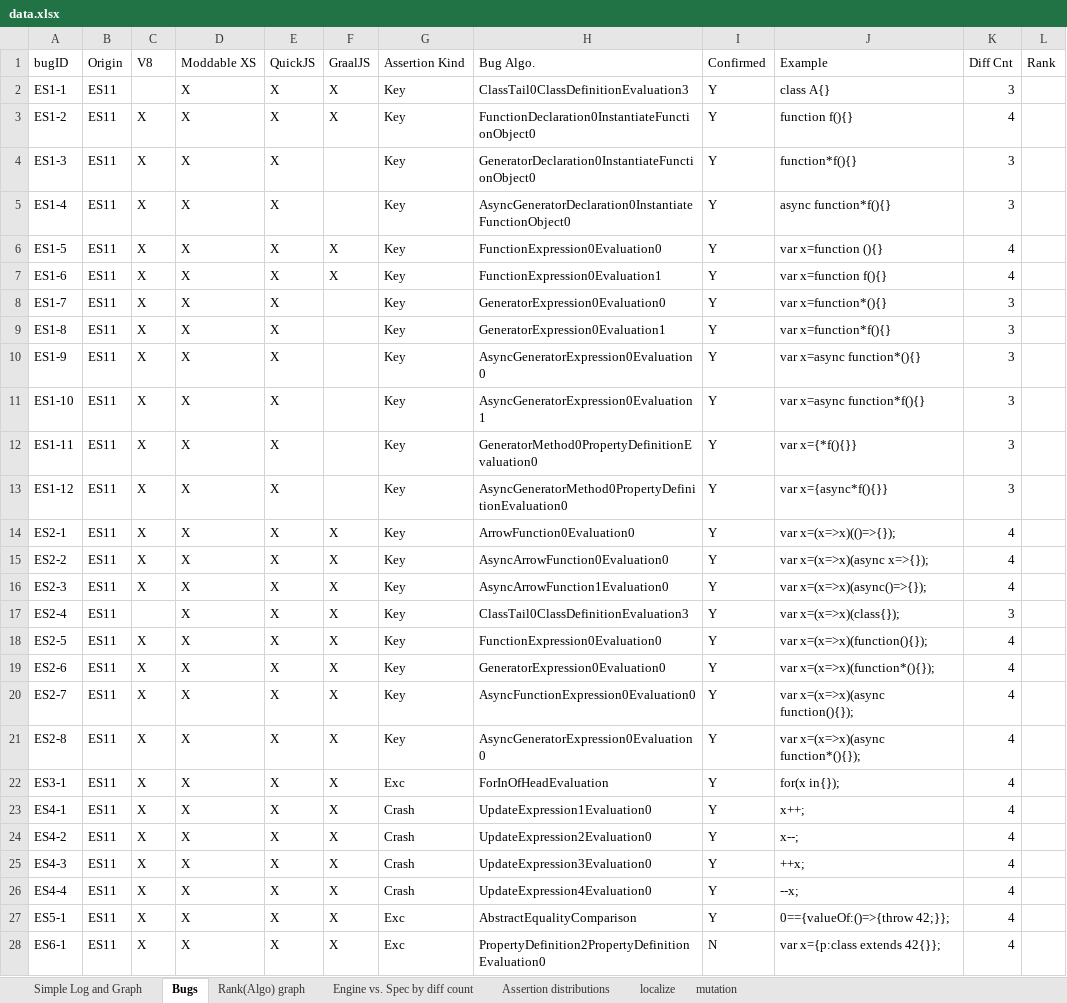
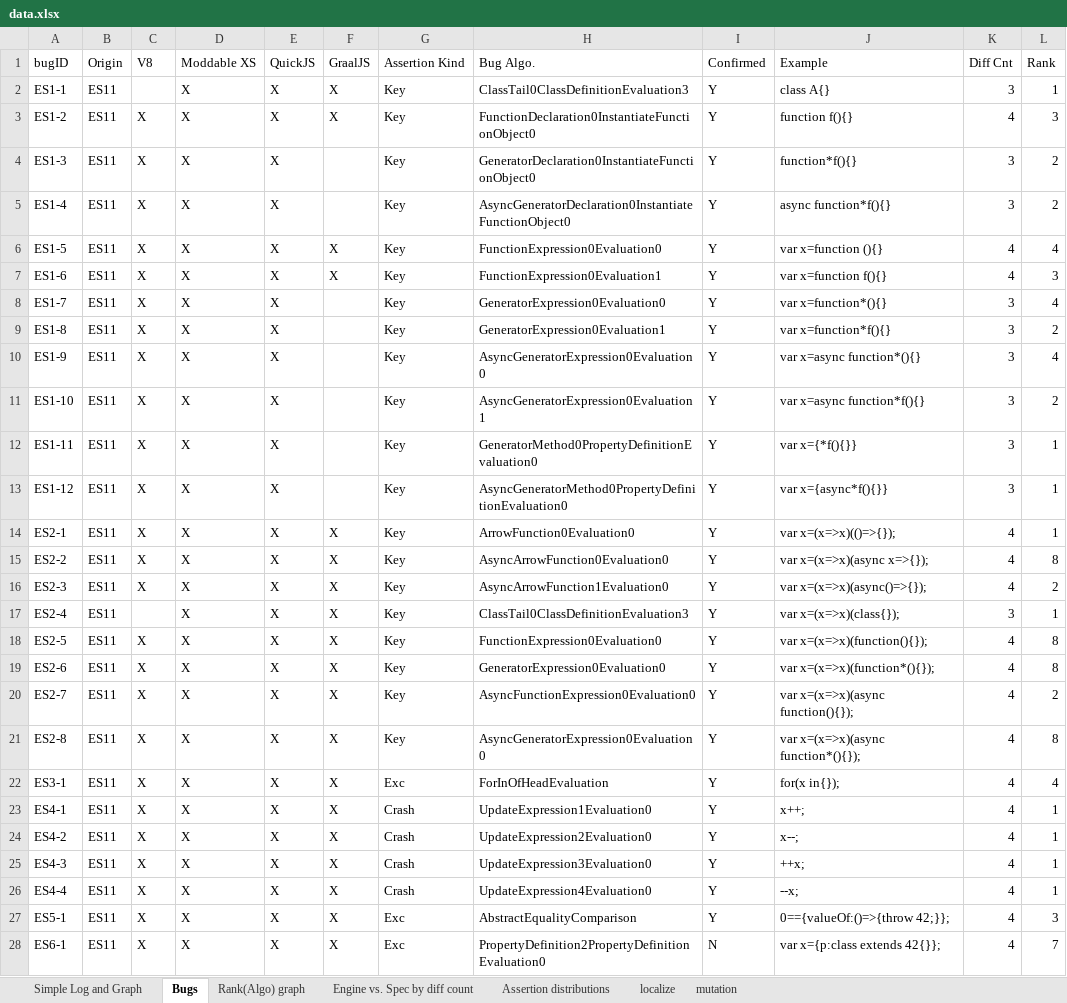
Before and after one commit to kaist-plrg/jest, an Excel workbook: icse21/data.xlsx, sheet Bugs, drawn as a sheet; only a part is shown; values as stored, in another font and other column widths than the file's, no borders; charts and pictures not drawn; the diff covers the shown part only; the diff names each change by its address in the sheet, - before the commit and + after, or states it on an @@ line.

```diff
--- a/icse21/data.xlsx (sheet Bugs)
+++ b/icse21/data.xlsx (sheet Bugs)
-L2 (Rank): (empty)
+L2 (Rank): 1
-L3 (Rank): (empty)
+L3 (Rank): 3
-L4:L5 (Rank): (empty)
+L4:L5 (Rank): 2
-L6 (Rank): (empty)
+L6 (Rank): 4
-L7 (Rank): (empty)
+L7 (Rank): 3
-L8 (Rank): (empty)
+L8 (Rank): 4
-L9 (Rank): (empty)
+L9 (Rank): 2
-L10 (Rank): (empty)
+L10 (Rank): 4
-L11 (Rank): (empty)
+L11 (Rank): 2
-L12:L14 (Rank): (empty)
+L12:L14 (Rank): 1
-L15 (Rank): (empty)
+L15 (Rank): 8
-L16 (Rank): (empty)
+L16 (Rank): 2
-L17 (Rank): (empty)
+L17 (Rank): 1
-L18:L19 (Rank): (empty)
+L18:L19 (Rank): 8
-L20 (Rank): (empty)
+L20 (Rank): 2
-L21 (Rank): (empty)
+L21 (Rank): 8
-L22 (Rank): (empty)
+L22 (Rank): 4
-L23:L26 (Rank): (empty)
+L23:L26 (Rank): 1
-L27 (Rank): (empty)
+L27 (Rank): 3
-L28 (Rank): (empty)
+L28 (Rank): 7
```
Also changed, not shown: 44 edited cells elsewhere in this sheet, sheet Rank(Algo) graph, charts or pictures, 4 other files.
